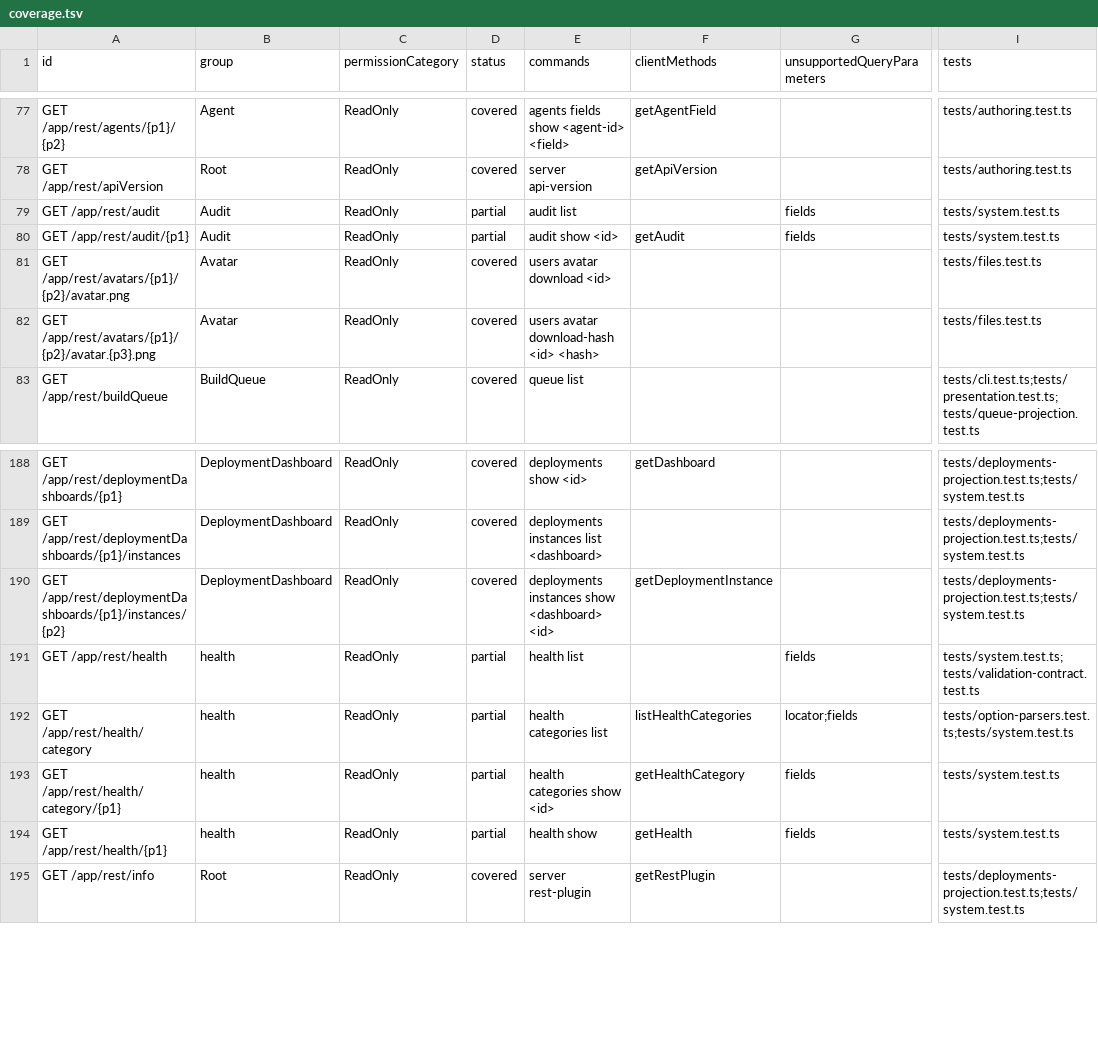
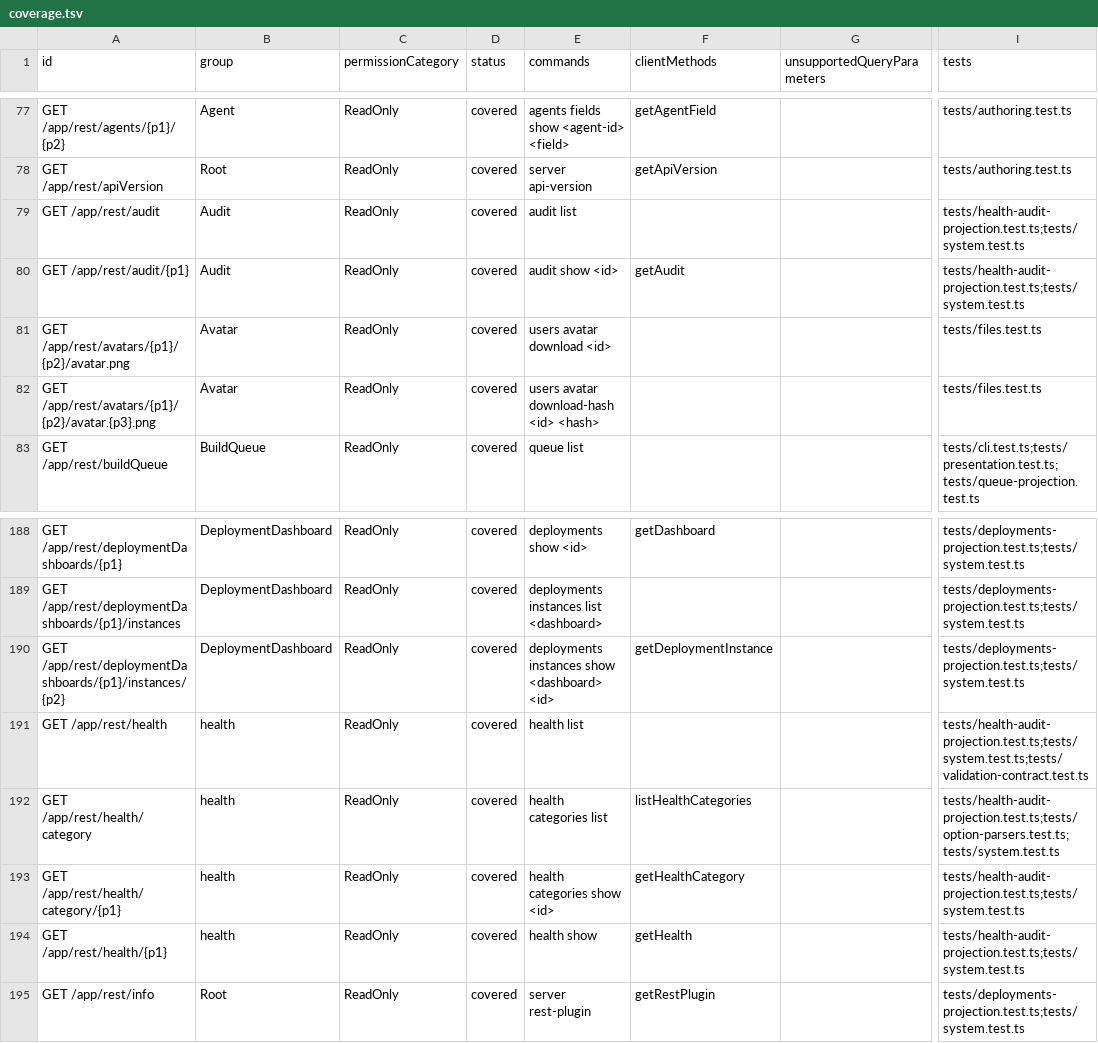
Before and after one commit to iXab3r/teamcity-cli, a TSV file: docs/rest-api-coverage/current/coverage.tsv, drawn as a sheet; only a part is shown, gaps mark what is left out; the diff names each change by its address in the sheet, - before the commit and + after, or states it on an @@ line.

Commit message:
docs: regenerate US-033 coverage and document health projections
Refs #364

```diff
--- a/docs/rest-api-coverage/current/coverage.tsv
+++ b/docs/rest-api-coverage/current/coverage.tsv
-D79:D80 (status): partial
+D79:D80 (status): covered
-G79:G80 (unsupportedQueryParameters): fields
+G79:G80 (unsupportedQueryParameters): (empty)
-I79:I80 (tests): tests/system.test.ts
+I79:I80 (tests): tests/health-audit-projection.test.ts;tests/system.test.ts
-D191:D194 (status): partial
+D191:D194 (status): covered
-G191 (unsupportedQueryParameters): fields
+G191 (unsupportedQueryParameters): (empty)
-I191 (tests): tests/system.test.ts;tests/validation-contract.test.ts
+I191 (tests): tests/health-audit-projection.test.ts;tests/system.test.ts;tests/validation-contract.test.ts
-G192 (unsupportedQueryParameters): locator;fields
+G192 (unsupportedQueryParameters): (empty)
-I192 (tests): tests/option-parsers.test.ts;tests/system.test.ts
+I192 (tests): tests/health-audit-projection.test.ts;tests/option-parsers.test.ts;tests/system.test.ts
-G193:G194 (unsupportedQueryParameters): fields
+G193:G194 (unsupportedQueryParameters): (empty)
-I193:I194 (tests): tests/system.test.ts
+I193:I194 (tests): tests/health-audit-projection.test.ts;tests/system.test.ts
```
Also changed, not shown: 4 other files.
